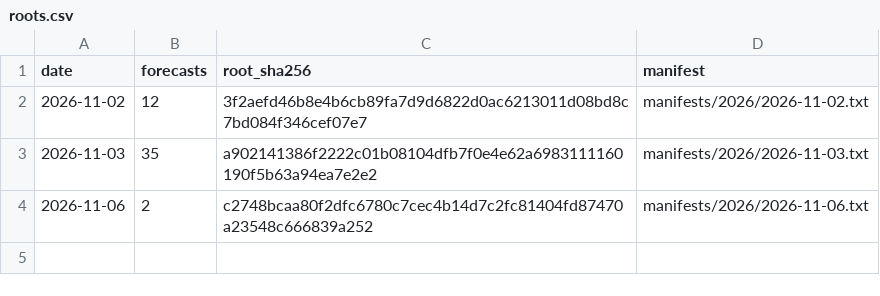
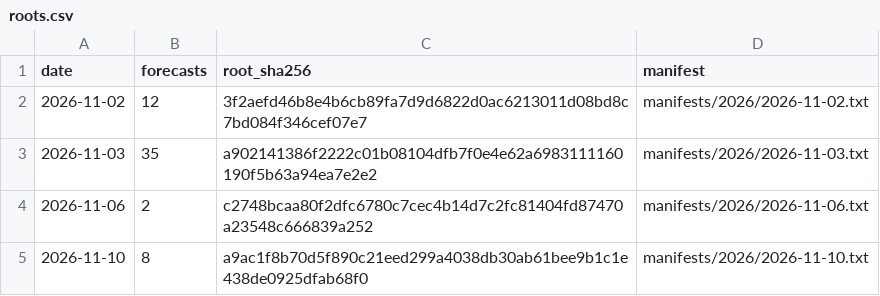
Before and after one commit to mf2860123/derivativeincomeetfs-forecast, a CSV file: roots.csv, drawn as a sheet; the diff names each change by its address in the sheet, - before the commit and + after, or states it on an @@ line.

Commit message:
roots.csv: add 2026-11-10

```diff
--- a/roots.csv
+++ b/roots.csv
+row 5: 2026-11-10 | 8 | a9ac1f8b70d5f890c21eed299a4038db30ab61bee9b1c1e438de0925dfab68f0 | manifests/2026/2026-11-10.txt
```
